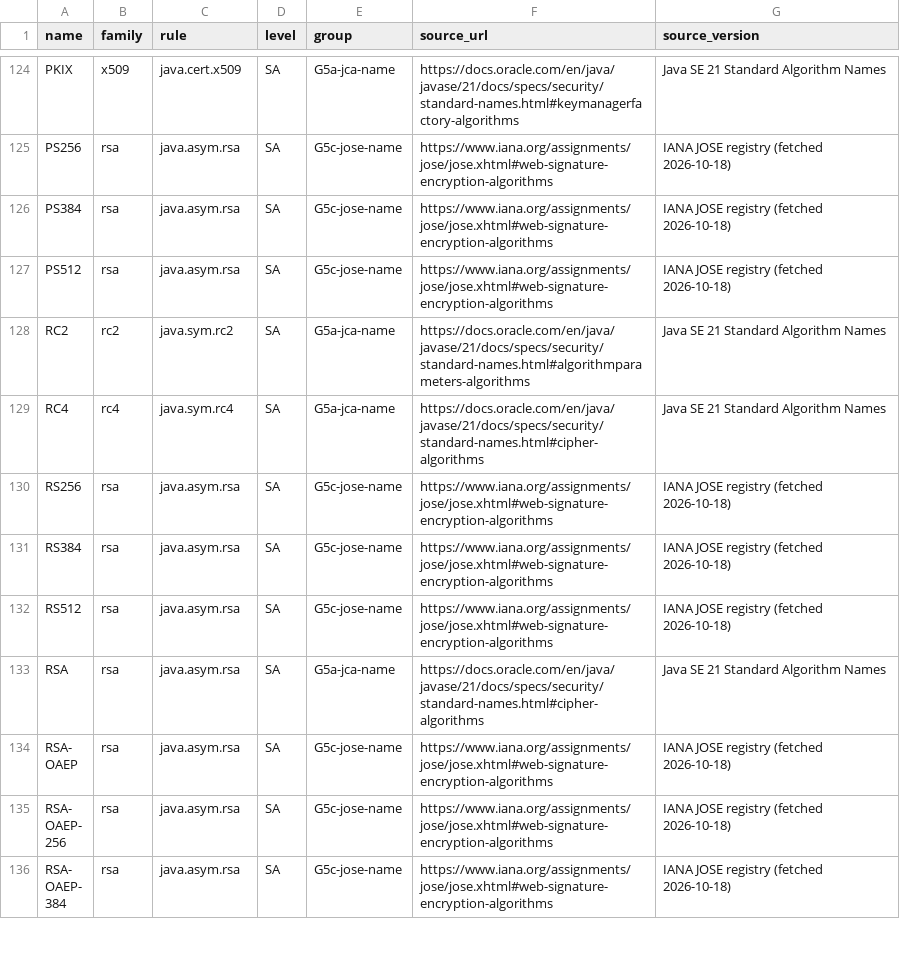
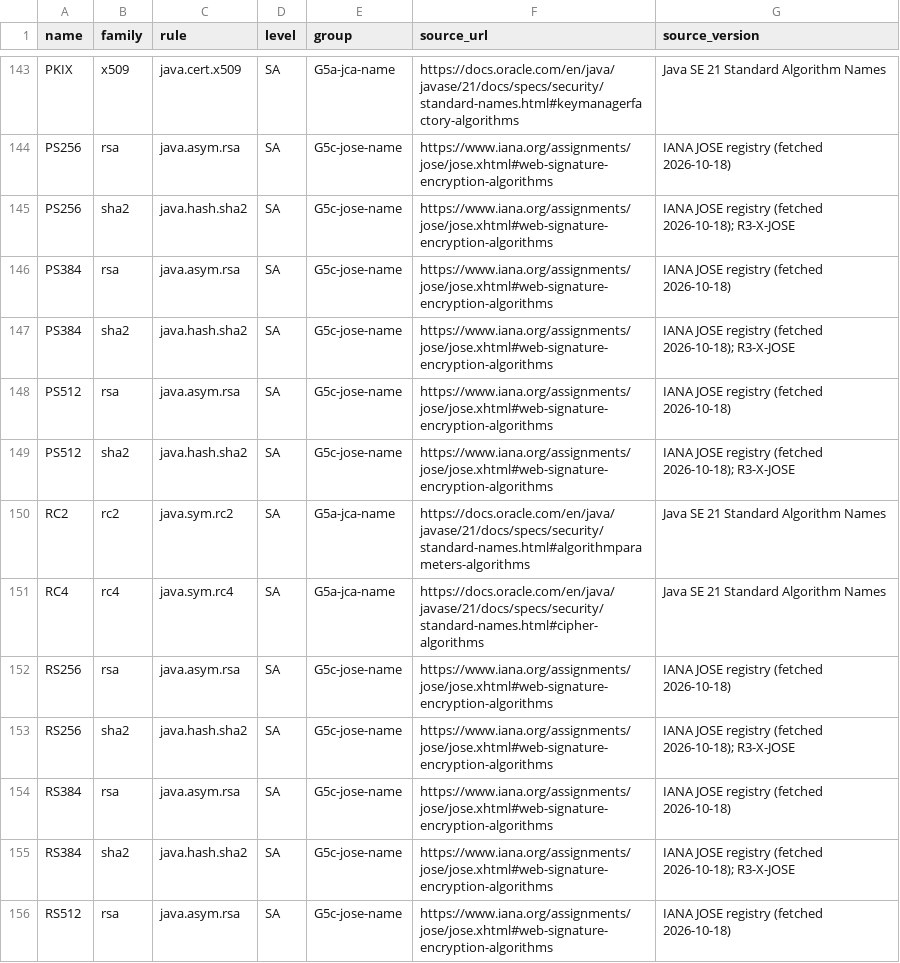
Before and after one commit to SEG-UNIBE/ciphersift, a CSV file: spec/anycall-names.csv, drawn as a sheet; only a part is shown, gaps mark what is left out; the shorter side is filled out with more unchanged rows; the diff covers the shown part only; the diff names each change by its address in the sheet, - before the commit and + after, or states it on an @@ line.

```diff
--- a/spec/anycall-names.csv
+++ b/spec/anycall-names.csv
+row 145: PS256 | sha2 | java.hash.sha2 | SA | G5c-jose-name | https://www.iana.org/assignments/jose/jose.xhtml#web-signature-encryption-algorithms | IANA JOSE registry (fetched 2026-10-18); R3-X-JOSE
+row 147: PS384 | sha2 | java.hash.sha2 | SA | G5c-jose-name | https://www.iana.org/assignments/jose/jose.xhtml#web-signature-encryption-algorithms | IANA JOSE registry (fetched 2026-10-18); R3-X-JOSE
+row 149: PS512 | sha2 | java.hash.sha2 | SA | G5c-jose-name | https://www.iana.org/assignments/jose/jose.xhtml#web-signature-encryption-algorithms | IANA JOSE registry (fetched 2026-10-18); R3-X-JOSE
+row 153: RS256 | sha2 | java.hash.sha2 | SA | G5c-jose-name | https://www.iana.org/assignments/jose/jose.xhtml#web-signature-encryption-algorithms | IANA JOSE registry (fetched 2026-10-18); R3-X-JOSE
+row 155: RS384 | sha2 | java.hash.sha2 | SA | G5c-jose-name | https://www.iana.org/assignments/jose/jose.xhtml#web-signature-encryption-algorithms | IANA JOSE registry (fetched 2026-10-18); R3-X-JOSE
```
Also changed, not shown: 23 added rows elsewhere in this file, 22 other files.
